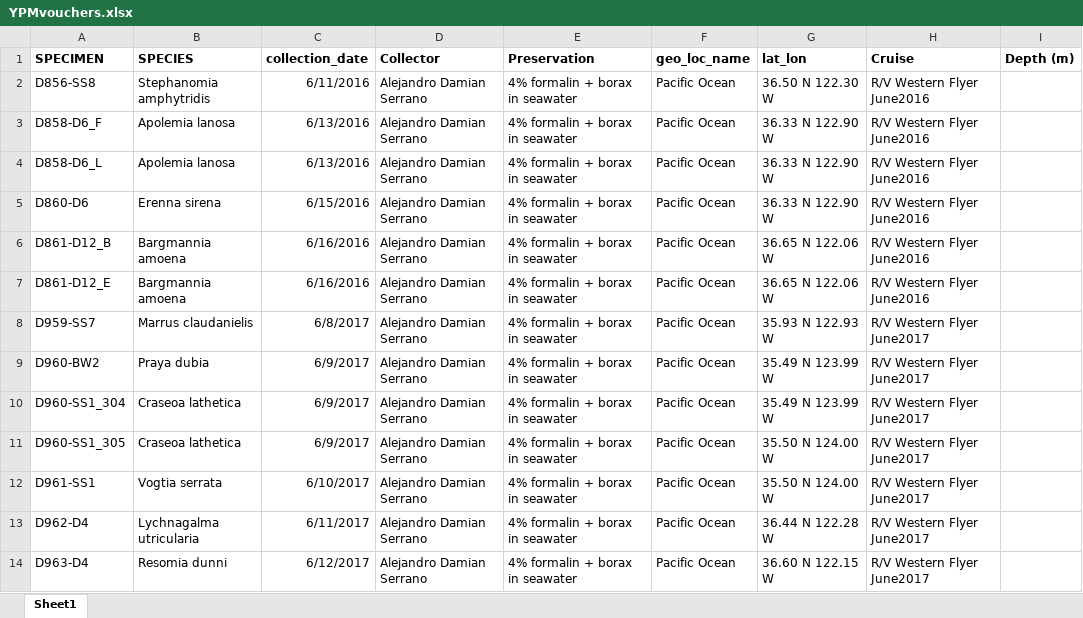
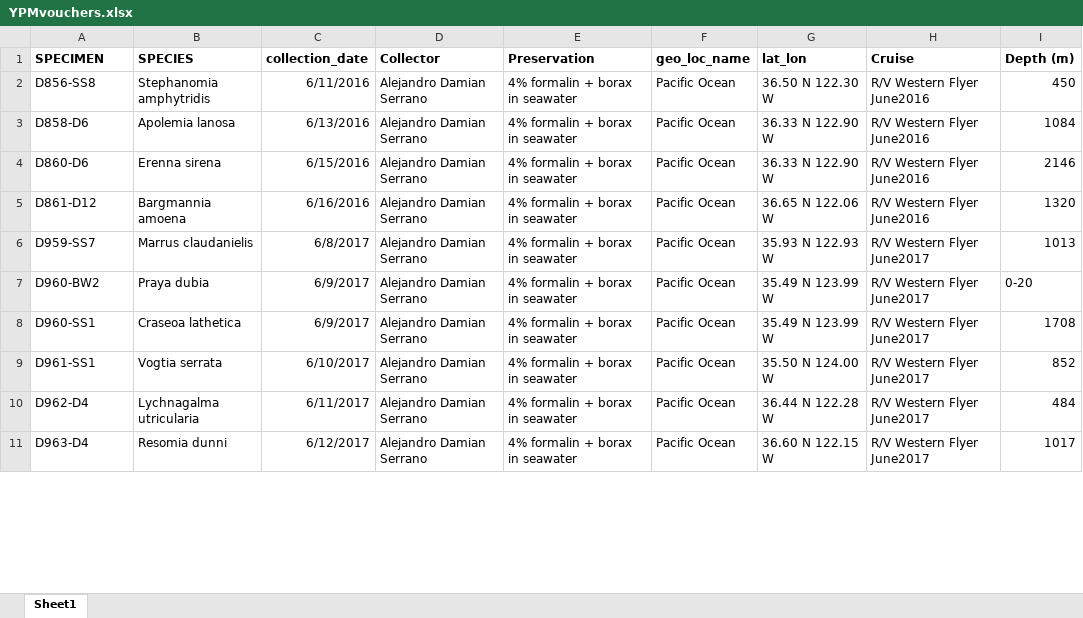
Before and after one commit to dunnlab/siphweb_metabarcoding, an Excel workbook: SRA/YPMvouchers.xlsx, sheet Sheet1, drawn as a sheet; only a part is shown; values as stored, in another font and other column widths than the file's, no borders; removed rows and columns are numbered as before the commit, all else as after; the diff covers the shown part only; the diff names each change by its address in the sheet, - before the commit and + after, or states it on an @@ line.

```diff
--- a/SRA/YPMvouchers.xlsx (sheet Sheet1)
+++ b/SRA/YPMvouchers.xlsx (sheet Sheet1)
-I2 (Depth (m)): (empty)
+I2 (Depth (m)): 450
-A3 (SPECIMEN): D858-D6_F
+A3 (SPECIMEN): D858-D6
-I3 (Depth (m)): (empty)
+I3 (Depth (m)): 1084
-row 4: D858-D6_L | Apolemia lanosa | 6/13/2016 | Alejandro Damian Serrano | 4% formalin + borax in seawater | Pacific Ocean | 36.33 N 122.90 W | R/V Western Flyer June2016
-I4 (Depth (m)): (empty)
+I4 (Depth (m)): 2146
-A5 (SPECIMEN): D861-D12_B
+A5 (SPECIMEN): D861-D12
-I5 (Depth (m)): (empty)
+I5 (Depth (m)): 1320
-row 7: D861-D12_E | Bargmannia amoena | 6/16/2016 | Alejandro Damian Serrano | 4% formalin + borax in seawater | Pacific Ocean | 36.65 N 122.06 W | R/V Western Flyer June2016
-I6 (Depth (m)): (empty)
+I6 (Depth (m)): 1013
-I7 (Depth (m)): (empty)
+I7 (Depth (m)): 0-20
-A8 (SPECIMEN): D960-SS1_304
+A8 (SPECIMEN): D960-SS1
-I8 (Depth (m)): (empty)
+I8 (Depth (m)): 1708
-row 11: D960-SS1_305 | Craseoa lathetica | 6/9/2017 | Alejandro Damian Serrano | 4% formalin + borax in seawater | Pacific Ocean | 35.50 N 124.00 W | R/V Western Flyer June2017
-I9 (Depth (m)): (empty)
+I9 (Depth (m)): 852
-I10 (Depth (m)): (empty)
+I10 (Depth (m)): 484
-I11 (Depth (m)): (empty)
+I11 (Depth (m)): 1017
```
Also changed, not shown: 5 removed rows and 72 edited cells elsewhere in this sheet, 3 other files.
